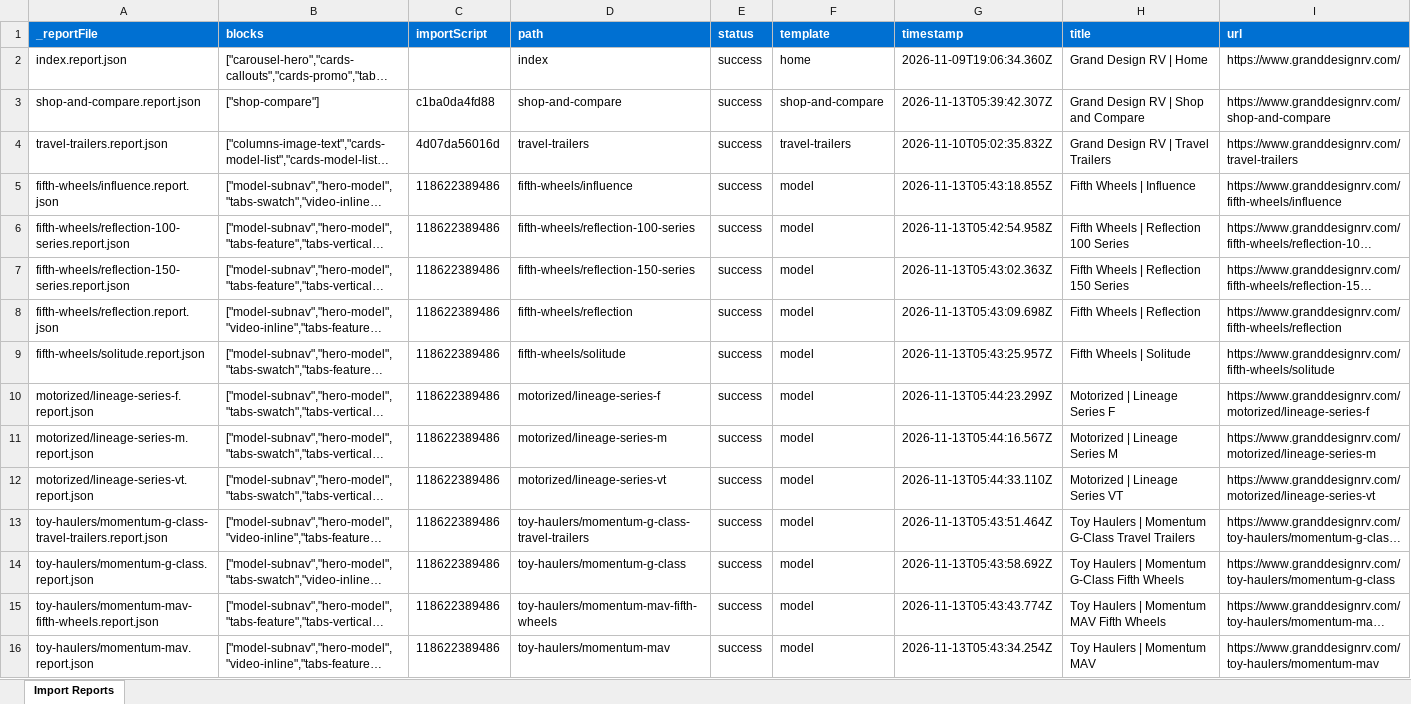
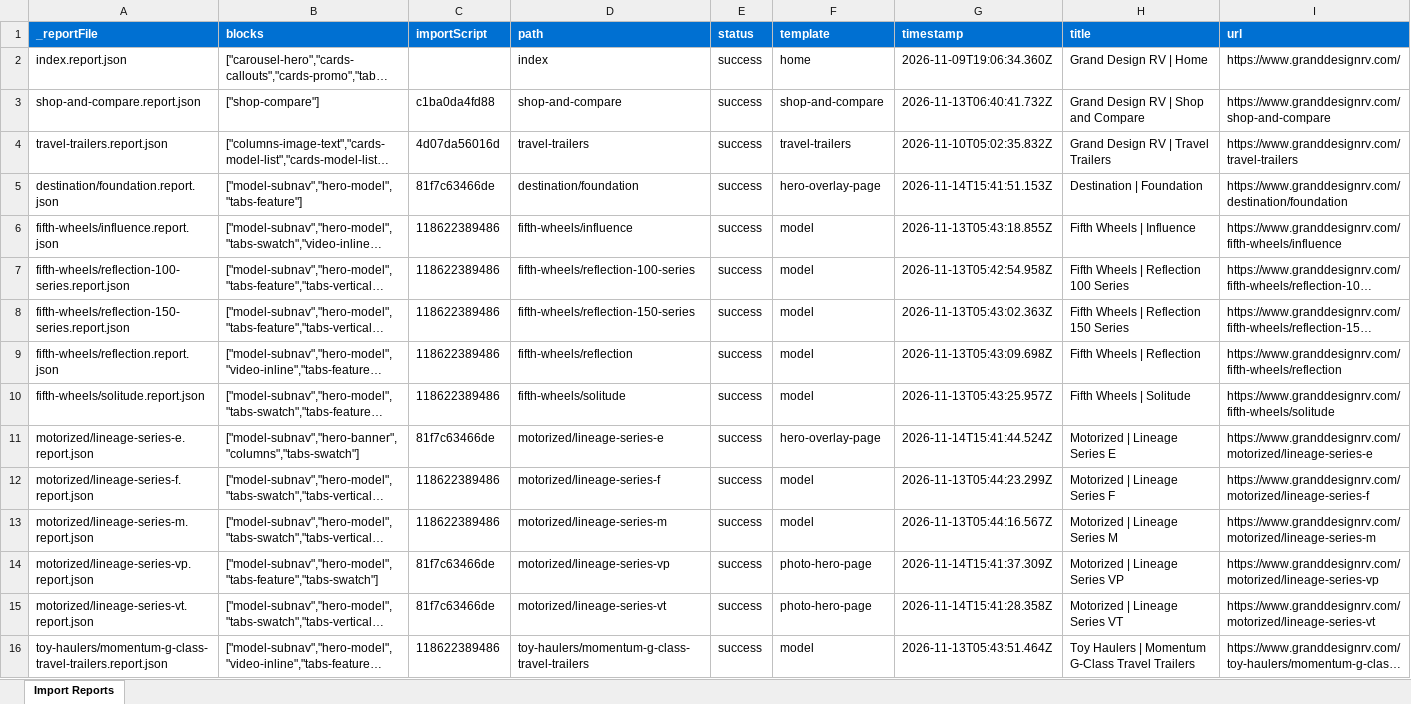
Before and after one commit to ynaka-adobe/granddesignrv, an Excel workbook: tools/importer/reports/import-model.report.xlsx, sheet Import Reports, drawn as a sheet; only a part is shown; the shorter side is filled out with more unchanged rows; long unchanged cells end in …; values as stored, in another font and other column widths than the file's, no borders; addresses are those after the commit; the diff names each change by its address in the sheet, - before the commit and + after, or states it on an @@ line.

```diff
--- a/tools/importer/reports/import-model.report.xlsx (sheet Import Reports)
+++ b/tools/importer/reports/import-model.report.xlsx (sheet Import Reports)
-G3 (timestamp): 2026-11-13T05:39:42.307Z
+G3 (timestamp): 2026-11-13T06:40:41.732Z
+row 5: destination/foundation.report.json | ["model-subnav","hero-model","tabs-feature"] | 81f7c63466de | destination/foundation | success | hero-overlay-page | 2026-11-14T15:41:51.153Z | Destination | Foundation | https://www.granddesignrv.com/destination/foundation
+row 11: motorized/lineage-series-e.report.json | ["model-subnav","hero-banner","columns","tabs-swatch"] | 81f7c63466de | motorized/lineage-series-e | success | hero-overlay-page | 2026-11-14T15:41:44.524Z | Motorized | Lineage Series E | https://www.granddesignrv.com/motorized/lineage-series-e
+row 14: motorized/lineage-series-vp.report.json | ["model-subnav","hero-model","tabs-feature","tabs-swatch"] | 81f7c63466de | motorized/lineage-series-vp | success | photo-hero-page | 2026-11-14T15:41:37.309Z | Motorized | Lineage Series VP | https://www.granddesignrv.com/motorized/lineage-series-vp
-C15 (importScript): 118622389486
+C15 (importScript): 81f7c63466de
-F15 (template): model
+F15 (template): photo-hero-page
-G15 (timestamp): 2026-11-13T05:44:33.110Z
+G15 (timestamp): 2026-11-14T15:41:28.358Z
```
Also changed, not shown: tools/importer/reports/import-travel-trailers.report.xlsx, 22 other files.
